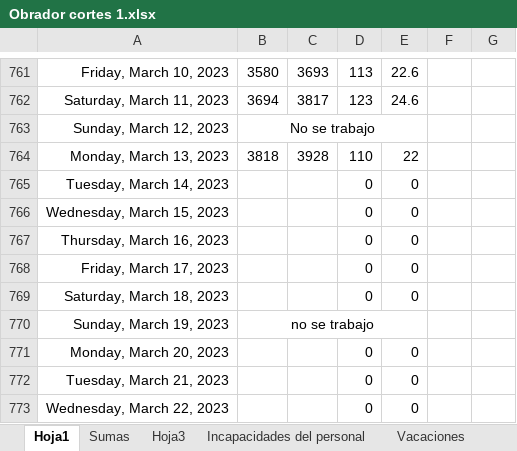
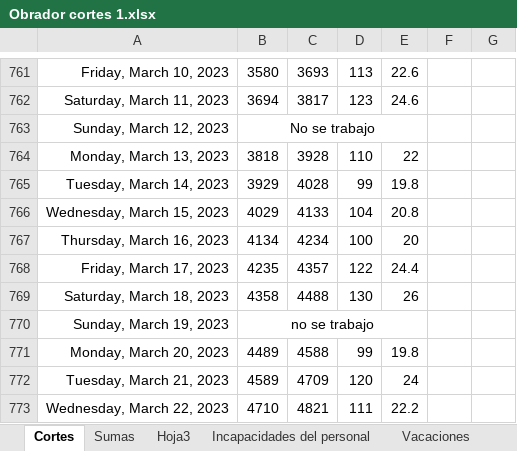
Before and after one commit to Hydra9999414/Cortes, an Excel workbook: Obrador cortes 1.xlsx, sheet Cortes, drawn as a sheet; only a part is shown, gaps mark what is left out; values as stored, in another font and other column widths than the file's, no borders; the diff covers the shown part only; the diff names each change by its address in the sheet, - before the commit and + after, or states it on an @@ line.

```diff
--- a/Obrador cortes 1.xlsx (sheet Cortes)
+++ b/Obrador cortes 1.xlsx (sheet Cortes)
-sheet tab: Hoja1
+sheet tab: Cortes
-B765: (empty)
+B765: 3929
-C765: (empty)
+C765: 4028
-D765: 0
+D765: 99
-E765: 0
+E765: 19.8
-B766: (empty)
+B766: 4029
-C766: (empty)
+C766: 4133
-D766: 0
+D766: 104
-E766: 0
+E766: 20.8
-B767: (empty)
+B767: 4134
-C767: (empty)
+C767: 4234
-D767: 0
+D767: 100
-E767: 0
+E767: 20
-B768: (empty)
+B768: 4235
-C768: (empty)
+C768: 4357
-D768: 0
+D768: 122
-E768: 0
+E768: 24.4
-B769: (empty)
+B769: 4358
-C769: (empty)
+C769: 4488
-D769: 0
+D769: 130
-E769: 0
+E769: 26
-B771: (empty)
+B771: 4489
-C771: (empty)
+C771: 4588
-D771: 0
+D771: 99
-E771: 0
+E771: 19.8
-B772: (empty)
+B772: 4589
-C772: (empty)
+C772: 4709
-D772: 0
+D772: 120
-E772: 0
+E772: 24
-B773: (empty)
+B773: 4710
-C773: (empty)
+C773: 4821
-D773: 0
+D773: 111
-E773: 0
+E773: 22.2
```
Also changed, not shown: 50 edited cells and merged cells elsewhere in this sheet, sheet Sumas, sheet Hoja3, sheet Incapacidades del personal, sheet Vacaciones, formulas that keep their value, Depositos Central.xlsx, Ticketss.xlsx.
